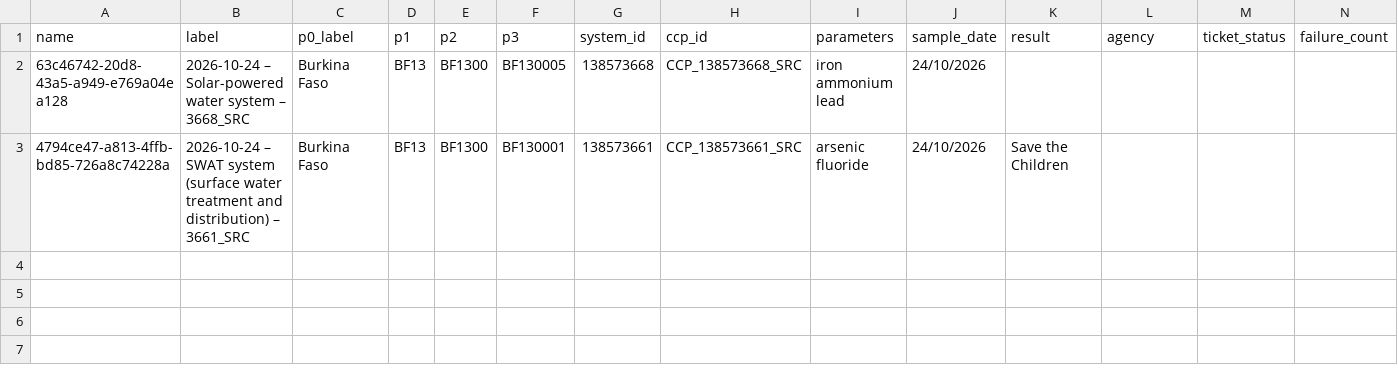
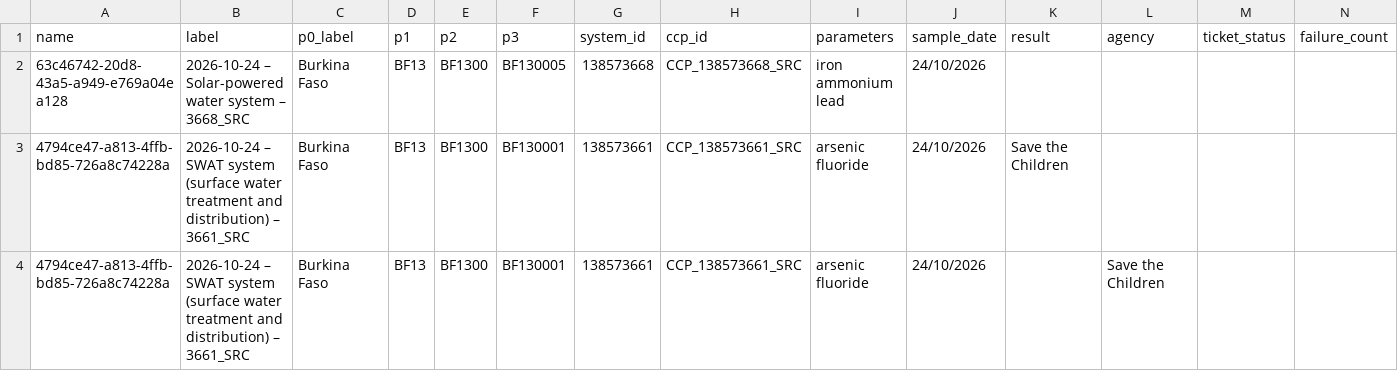
Before and after one commit to osmanburcu/Watercheck, a CSV file: data/follow_up.csv, drawn as a sheet; only a part is shown; rows hold the shown columns only; the diff names each change by its address in the sheet, - before the commit and + after, or states it on an @@ line.

Commit message:
Upload CSV from Power Automate

```diff
--- a/data/follow_up.csv
+++ b/data/follow_up.csv
+row 4: 4794ce47-a813-4ffb-bd85-726a8c74228a | 2026-10-24 – SWAT system (surface water treatment and distribution) – 3661_SRC | Burkina Faso | BF13 | BF1300 | BF130001 | 138573661 | CCP_138573661_SRC | arsenic fluoride | 24/10/2026 |  | Save the Children
```
